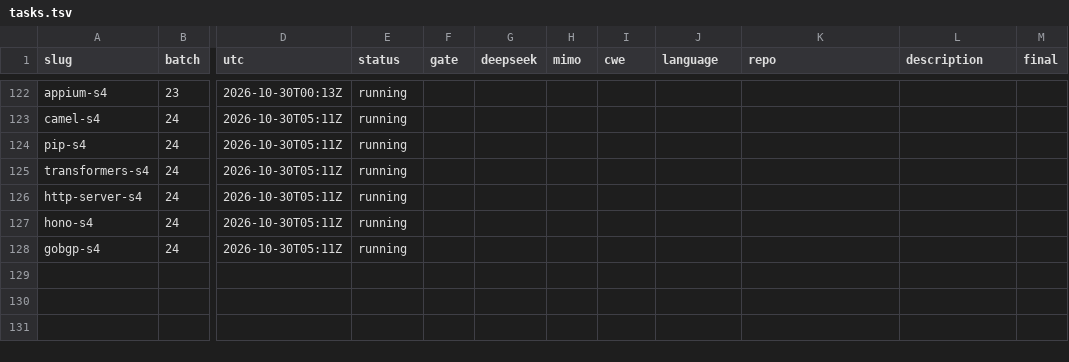
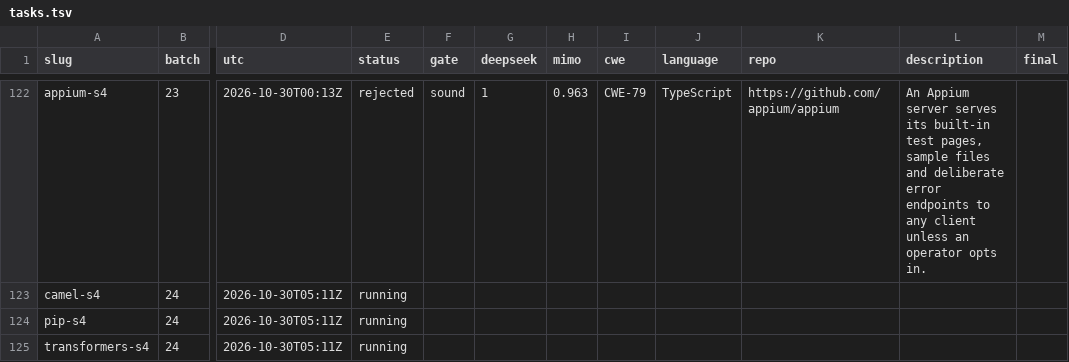
Before and after one commit to sherazrazadev/swe-benching, a TSV file: reports/actions/tasks.tsv, drawn as a sheet; only a part is shown, gaps mark what is left out; the shorter side is filled out with more unchanged rows; the diff covers the shown part only; the diff names each change by its address in the sheet, - before the commit and + after, or states it on an @@ line.

```diff
--- a/reports/actions/tasks.tsv
+++ b/reports/actions/tasks.tsv
-E122 (status): running
+E122 (status): rejected
-F122 (gate): (empty)
+F122 (gate): sound
-G122 (deepseek): (empty)
+G122 (deepseek): 1
-H122 (mimo): (empty)
+H122 (mimo): 0.963
-I122 (cwe): (empty)
+I122 (cwe): CWE-79
-J122 (language): (empty)
+J122 (language): TypeScript
-K122 (repo): (empty)
+K122 (repo): https://github.com/appium/appium
-L122 (description): (empty)
+L122 (description): An Appium server serves its built-in test pages, sample files and deliberate error endpoints to any client unless an operator opts in.
```
Also changed, not shown: 36 edited cells elsewhere in this file, 2 other files.
